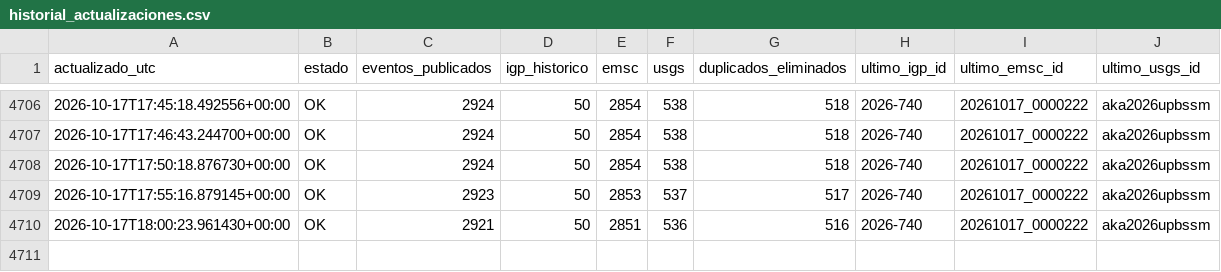
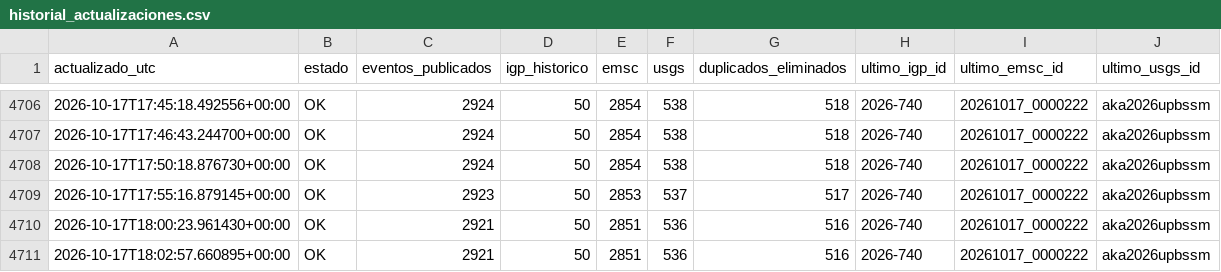
Before and after one commit to jcparodi-hue/earthquake3d-igp, a CSV file: docs/historial_actualizaciones.csv, drawn as a sheet; only a part is shown, gaps mark what is left out.

```diff
--- a/docs/historial_actualizaciones.csv
+++ b/docs/historial_actualizaciones.csv
@@ -4710 +4710,2 @@ actualizado_utc,estado,eventos_publicados,igp_historico,emsc,usgs,duplicados_eli
 2026-10-17T18:00:23.961430+00:00,OK,2921,50,2851,536,516,2026-740,20261017_0000222,aka2026upbssm
+2026-10-17T18:02:57.660895+00:00,OK,2921,50,2851,536,516,2026-740,20261017_0000222,aka2026upbssm
```
Also changed, not shown: 4 other files.
